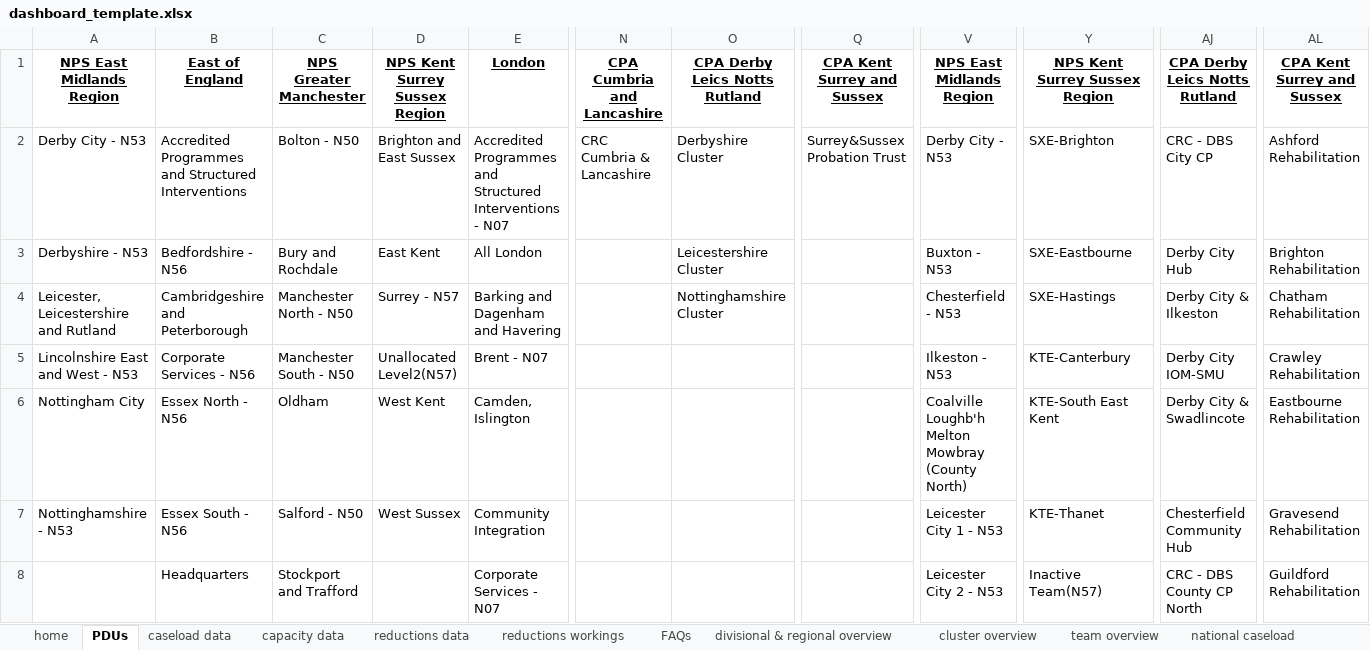
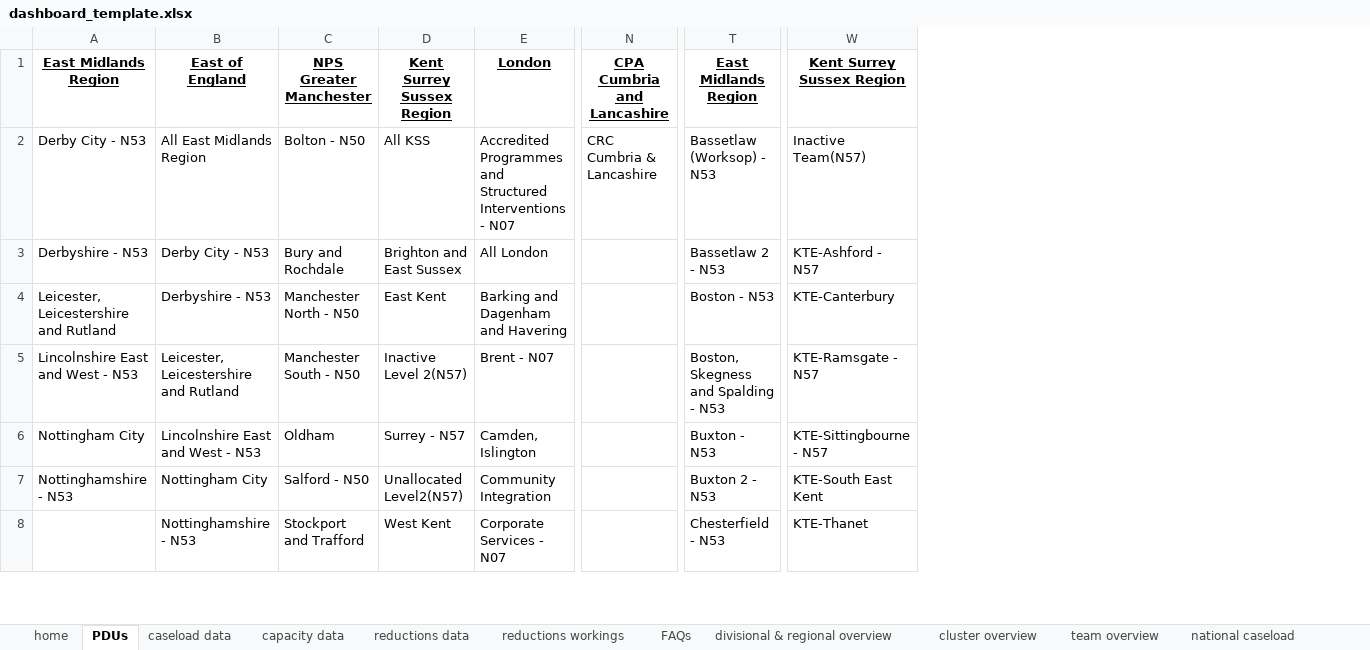
Before and after one commit to ministryofjustice/wmt-worker, an Excel workbook: app/templates/dashboard_template.xlsx, sheet PDUs, drawn as a sheet; only a part is shown, gaps mark what is left out; values as stored, in another font and other column widths than the file's, no borders; conditional formats not drawn; removed rows and columns are numbered as before the commit, all else as after; the diff covers the shown part only; the diff names each change by its address in the sheet, - before the commit and + after, or states it on an @@ line.

```diff
--- a/app/templates/dashboard_template.xlsx (sheet PDUs)
+++ b/app/templates/dashboard_template.xlsx (sheet PDUs)
-column B, rows 1-8: East of England | Accredited Programmes and Structured Interventions | Bedfordshire - N56 | Cambridgeshire and Peterborough | Corporate Services - N56 | Essex North - N56 | Essex South - N56 | Headquarters
+column B, rows 1-8: East of England | All East Midlands Region | Derby City - N53 | Derbyshire - N53 | Leicester, Leicestershire and Rutland | Lincolnshire East and West - N53 | Nottingham City | Nottinghamshire - N53
-column O, rows 1-4: CPA Derby Leics Notts Rutland | Derbyshire Cluster | Leicestershire Cluster | Nottinghamshire Cluster
-column Q, rows 1-2: CPA Kent Surrey and Sussex | Surrey&Sussex Probation Trust
-column AJ, rows 1-8: CPA Derby Leics Notts Rutland | CRC - DBS City CP | Derby City Hub | Derby City & Ilkeston | Derby City IOM-SMU | Derby City & Swadlincote | Chesterfield Community Hub | CRC - DBS County CP North
-column AL, rows 1-8: CPA Kent Surrey and Sussex | Ashford Rehabilitation | Brighton Rehabilitation | Chatham Rehabilitation | Crawley Rehabilitation | Eastbourne Rehabilitation | Gravesend Rehabilitation | Guildford Rehabilitation
-A1: NPS East Midlands Region
+A1: East Midlands Region
-D1: NPS Kent Surrey Sussex Region
+D1: Kent Surrey Sussex Region
-T1: NPS East Midlands Region
+T1: East Midlands Region
-W1: NPS Kent Surrey Sussex Region
+W1: Kent Surrey Sussex Region
-D2: Brighton and East Sussex
+D2: All KSS
-T2: Derby City - N53
+T2: Bassetlaw (Worksop) - N53
-W2: SXE-Brighton
+W2: Inactive Team(N57)
-D3: East Kent
+D3: Brighton and East Sussex
-T3: Buxton - N53
+T3: Bassetlaw 2 - N53
-W3: SXE-Eastbourne
+W3: KTE-Ashford - N57
-D4: Surrey - N57
+D4: East Kent
-T4: Chesterfield - N53
+T4: Boston - N53
-W4: SXE-Hastings
+W4: KTE-Canterbury
-D5: Unallocated Level2(N57)
+D5: Inactive Level 2(N57)
-T5: Ilkeston - N53
+T5: Boston, Skegness and Spalding - N53
-W5: KTE-Canterbury
+W5: KTE-Ramsgate - N57
-D6: West Kent
+D6: Surrey - N57
-T6: Coalville Loughb'h Melton Mowbray (County North)
+T6: Buxton - N53
-W6: KTE-South East Kent
+W6: KTE-Sittingbourne - N57
-D7: West Sussex
+D7: Unallocated Level2(N57)
-T7: Leicester City 1 - N53
+T7: Buxton 2 - N53
-W7: KTE-Thanet
+W7: KTE-South East Kent
-D8: (empty)
+D8: West Kent
-T8: Leicester City 2 - N53
+T8: Chesterfield - N53
-W8: Inactive Team(N57)
+W8: KTE-Thanet
```
Also changed, not shown: 72 edited cells elsewhere in this sheet, sheet national caseload, sheet national tier ratios, sheet div & regional over-capacities, sheet reasons for reduction division, sheet div & regional reduction hours, sheet divisional & regional capacity, 3 more sheets, formulas that keep their value.
